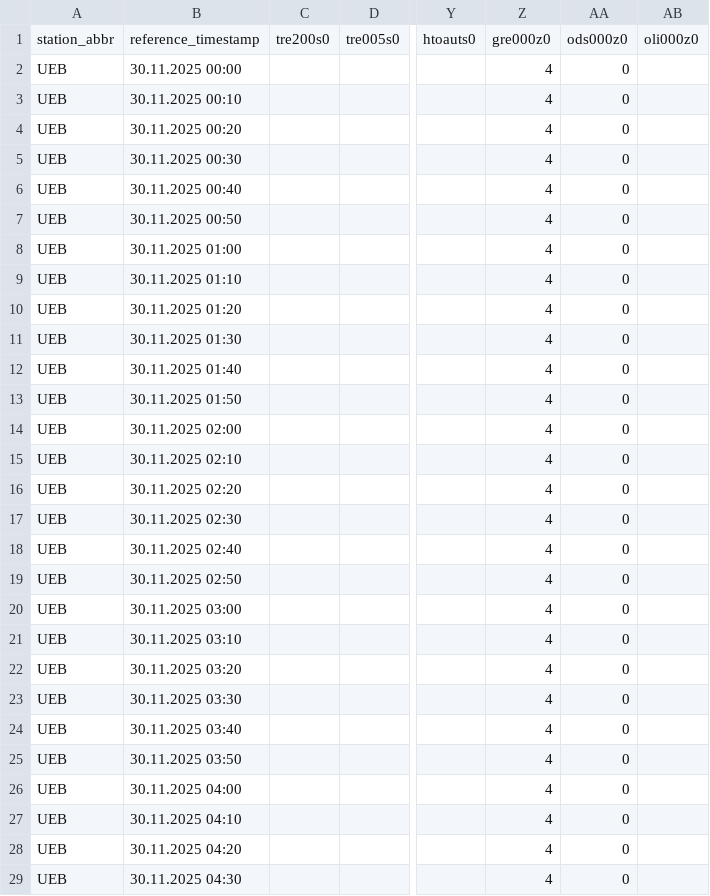
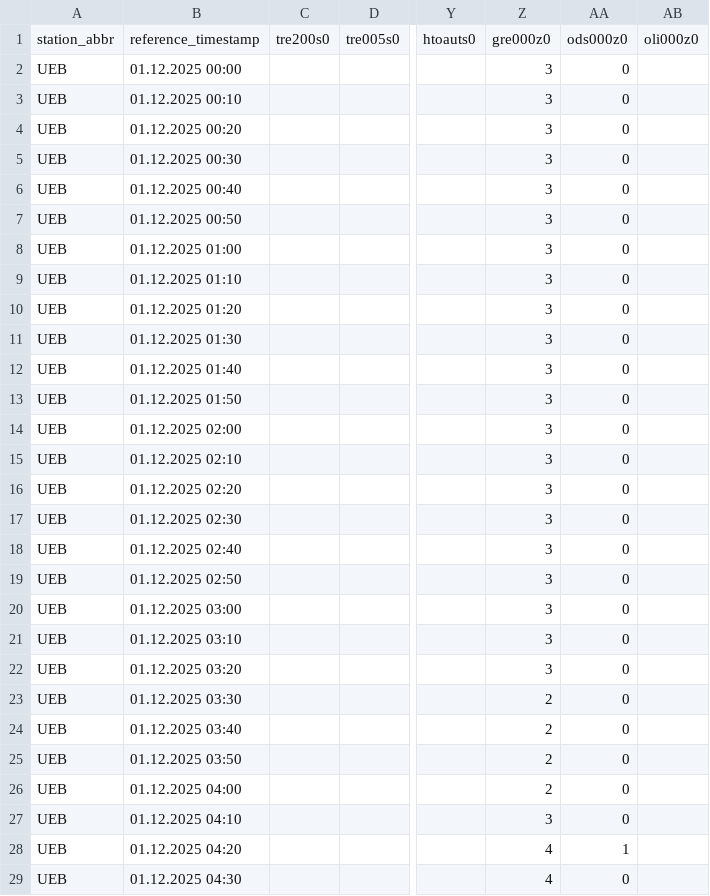
Before and after one commit to Steivan/LEG_analysis, a CSV file: Data/MeteoData/StationsData/UEB/ogd-smn_ueb_t_now.csv, drawn as a sheet; only a part is shown, gaps mark what is left out; the diff covers the shown part only; the diff names each change by its address in the sheet, - before the commit and + after, or states it on an @@ line.

```diff
--- a/Data/MeteoData/StationsData/UEB/ogd-smn_ueb_t_now.csv
+++ b/Data/MeteoData/StationsData/UEB/ogd-smn_ueb_t_now.csv
-B2: 30.11.2025 00:00
+B2: 01.12.2025 00:00
-Z2:Z22: 4
+Z2:Z22: 3
-B3: 30.11.2025 00:10
+B3: 01.12.2025 00:10
-B4: 30.11.2025 00:20
+B4: 01.12.2025 00:20
-B5: 30.11.2025 00:30
+B5: 01.12.2025 00:30
-B6: 30.11.2025 00:40
+B6: 01.12.2025 00:40
-B7: 30.11.2025 00:50
+B7: 01.12.2025 00:50
-B8: 30.11.2025 01:00
+B8: 01.12.2025 01:00
-B9: 30.11.2025 01:10
+B9: 01.12.2025 01:10
-B10: 30.11.2025 01:20
+B10: 01.12.2025 01:20
-B11: 30.11.2025 01:30
+B11: 01.12.2025 01:30
-B12: 30.11.2025 01:40
+B12: 01.12.2025 01:40
-B13: 30.11.2025 01:50
+B13: 01.12.2025 01:50
-B14: 30.11.2025 02:00
+B14: 01.12.2025 02:00
-B15: 30.11.2025 02:10
+B15: 01.12.2025 02:10
-B16: 30.11.2025 02:20
+B16: 01.12.2025 02:20
-B17: 30.11.2025 02:30
+B17: 01.12.2025 02:30
-B18: 30.11.2025 02:40
+B18: 01.12.2025 02:40
-B19: 30.11.2025 02:50
+B19: 01.12.2025 02:50
-B20: 30.11.2025 03:00
+B20: 01.12.2025 03:00
-B21: 30.11.2025 03:10
+B21: 01.12.2025 03:10
-B22: 30.11.2025 03:20
+B22: 01.12.2025 03:20
-B23: 30.11.2025 03:30
+B23: 01.12.2025 03:30
-Z23:Z26: 4
+Z23:Z26: 2
-B24: 30.11.2025 03:40
+B24: 01.12.2025 03:40
-B25: 30.11.2025 03:50
+B25: 01.12.2025 03:50
-B26: 30.11.2025 04:00
+B26: 01.12.2025 04:00
-B27: 30.11.2025 04:10
+B27: 01.12.2025 04:10
-Z27: 4
+Z27: 3
-B28: 30.11.2025 04:20
+B28: 01.12.2025 04:20
-AA28: 0
+AA28: 1
-B29: 30.11.2025 04:30
+B29: 01.12.2025 04:30
```
Also changed, not shown: 5 added rows, 11 removed rows and 60 edited cells elsewhere in this file, Data/MeteoData/StationsData/hoe/ogd-smn_hoe_t_now.csv, Data/MeteoData/StationsData/klo/ogd-smn_klo_t_now.csv, 4 other files.
